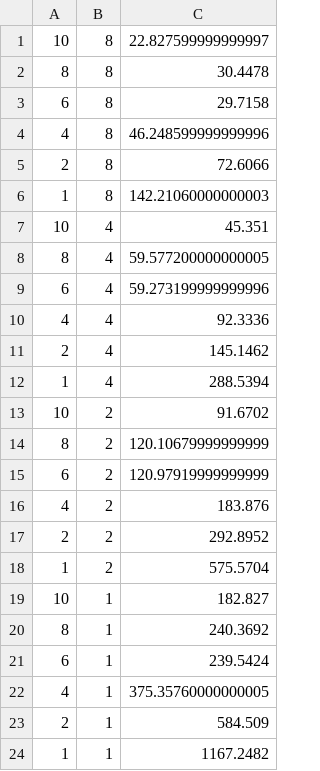
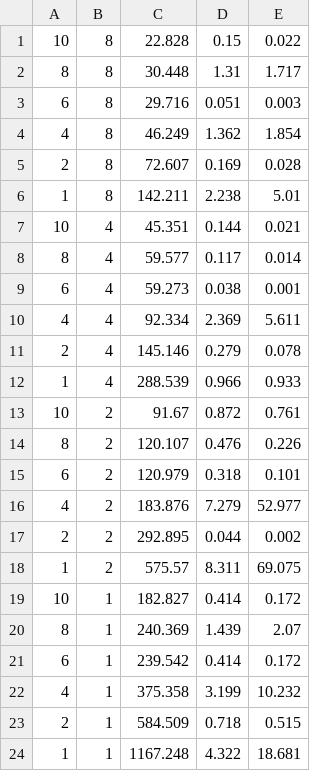
Before and after one commit to lvinci/bachelor-thesis, a CSV file: results/benchmarks/3600xt_averaged.csv, drawn as a sheet; removed rows and columns are numbered as before the commit, all else as after; the diff names each change by its address in the sheet, - before the commit and + after, or states it on an @@ line.

```diff
--- a/results/benchmarks/3600xt_averaged.csv
+++ b/results/benchmarks/3600xt_averaged.csv
-column C, rows 1-24: 22.827599999999997 | 30.4478 | 29.7158 | 46.248599999999996 | 72.6066 | 142.21060000000003 | 45.351 | 59.577200000000005 | 59.273199999999996 | 92.3336 | 145.1462 | 288.5394 | 91.6702 | 120.10679999999999 | 120.97919999999999 | 183.876 | 292.8952 | 575.5704 | 182.827 | 240.3692 | 239.5424 | 375.35760000000005 | 584.509 | 1167.2482
+column C, rows 1-24: 22.828 | 30.448 | 29.716 | 46.249 | 72.607 | 142.211 | 45.351 | 59.577 | 59.273 | 92.334 | 145.146 | 288.539 | 91.67 | 120.107 | 120.979 | 183.876 | 292.895 | 575.57 | 182.827 | 240.369 | 239.542 | 375.358 | 584.509 | 1167.248
+column D, rows 1-24: 0.15 | 1.31 | 0.051 | 1.362 | 0.169 | 2.238 | 0.144 | 0.117 | 0.038 | 2.369 | 0.279 | 0.966 | 0.872 | 0.476 | 0.318 | 7.279 | 0.044 | 8.311 | 0.414 | 1.439 | 0.414 | 3.199 | 0.718 | 4.322
+column E, rows 1-24: 0.022 | 1.717 | 0.003 | 1.854 | 0.028 | 5.01 | 0.021 | 0.014 | 0.001 | 5.611 | 0.078 | 0.933 | 0.761 | 0.226 | 0.101 | 52.977 | 0.002 | 69.075 | 0.172 | 2.07 | 0.172 | 10.232 | 0.515 | 18.681
```
Also changed, not shown: results/benchmarks/m1pro_averaged.csv, results/benchmarks/vps_averaged.csv, 22 other files.
